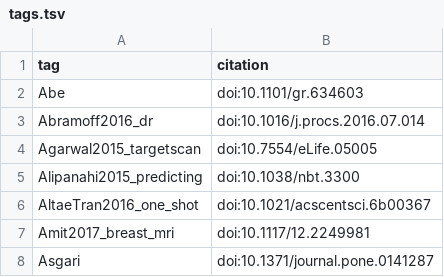
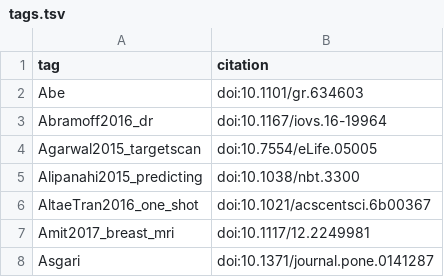
Before and after one commit to greenelab/deep-review, a TSV file: references/tags.tsv, drawn as a sheet; only a part is shown.

```diff
--- a/references/tags.tsv
+++ b/references/tags.tsv
@@ -2,3 +2,3 @@ tag	citation
 Abe	doi:10.1101/gr.634603
-Abramoff2016_dr	doi:10.1016/j.procs.2016.07.014
+Abramoff2016_dr	doi:10.1167/iovs.16-19964
 Agarwal2015_targetscan	doi:10.7554/eLife.05005
```
Also changed, not shown: 1 other file.
